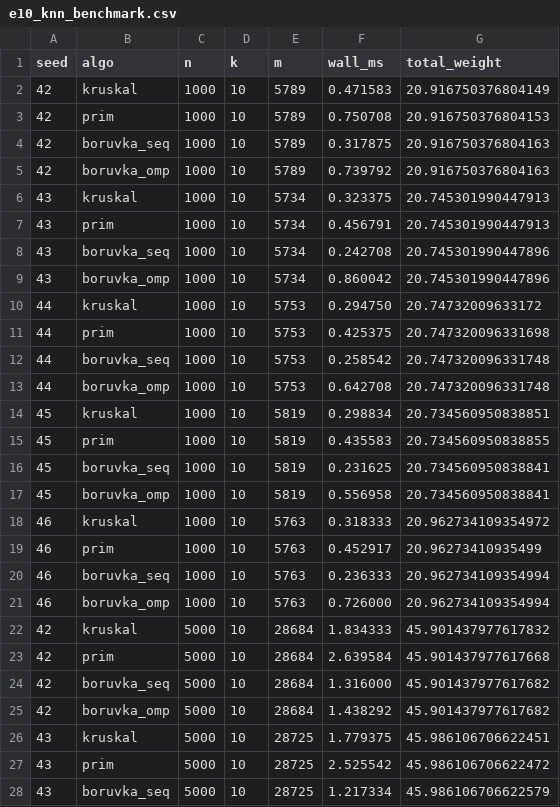
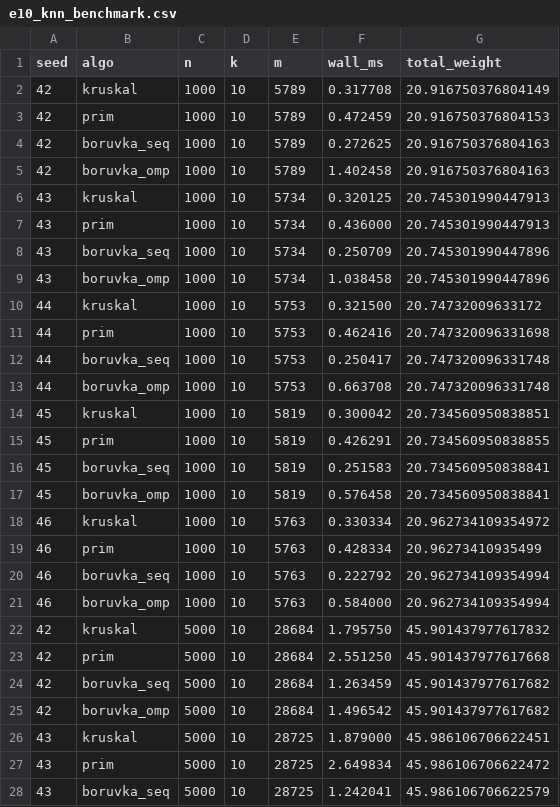
Before and after one commit to msannikov03/mst-boruvka, a CSV file: results/e10_knn_benchmark.csv, drawn as a sheet; only a part is shown; the diff covers the shown part only.

```diff
--- a/results/e10_knn_benchmark.csv
+++ b/results/e10_knn_benchmark.csv
@@ -1,28 +1,28 @@
 seed,algo,n,k,m,wall_ms,total_weight
-42,kruskal,1000,10,5789,0.471583,20.916750376804149
-42,prim,1000,10,5789,0.750708,20.916750376804153
-42,boruvka_seq,1000,10,5789,0.317875,20.916750376804163
-42,boruvka_omp,1000,10,5789,0.739792,20.916750376804163
-43,kruskal,1000,10,5734,0.323375,20.745301990447913
-43,prim,1000,10,5734,0.456791,20.745301990447913
-43,boruvka_seq,1000,10,5734,0.242708,20.745301990447896
-43,boruvka_omp,1000,10,5734,0.860042,20.745301990447896
-44,kruskal,1000,10,5753,0.294750,20.74732009633172
-44,prim,1000,10,5753,0.425375,20.747320096331698
-44,boruvka_seq,1000,10,5753,0.258542,20.747320096331748
-44,boruvka_omp,1000,10,5753,0.642708,20.747320096331748
-45,kruskal,1000,10,5819,0.298834,20.734560950838851
-45,prim,1000,10,5819,0.435583,20.734560950838855
-45,boruvka_seq,1000,10,5819,0.231625,20.734560950838841
-45,boruvka_omp,1000,10,5819,0.556958,20.734560950838841
-46,kruskal,1000,10,5763,0.318333,20.962734109354972
-46,prim,1000,10,5763,0.452917,20.96273410935499
-46,boruvka_seq,1000,10,5763,0.236333,20.962734109354994
-46,boruvka_omp,1000,10,5763,0.726000,20.962734109354994
-42,kruskal,5000,10,28684,1.834333,45.901437977617832
-42,prim,5000,10,28684,2.639584,45.901437977617668
-42,boruvka_seq,5000,10,28684,1.316000,45.901437977617682
-42,boruvka_omp,5000,10,28684,1.438292,45.901437977617682
-43,kruskal,5000,10,28725,1.779375,45.986106706622451
-43,prim,5000,10,28725,2.525542,45.986106706622472
-43,boruvka_seq,5000,10,28725,1.217334,45.986106706622579
+42,kruskal,1000,10,5789,0.317708,20.916750376804149
+42,prim,1000,10,5789,0.472459,20.916750376804153
+42,boruvka_seq,1000,10,5789,0.272625,20.916750376804163
+42,boruvka_omp,1000,10,5789,1.402458,20.916750376804163
+43,kruskal,1000,10,5734,0.320125,20.745301990447913
+43,prim,1000,10,5734,0.436000,20.745301990447913
+43,boruvka_seq,1000,10,5734,0.250709,20.745301990447896
+43,boruvka_omp,1000,10,5734,1.038458,20.745301990447896
+44,kruskal,1000,10,5753,0.321500,20.74732009633172
+44,prim,1000,10,5753,0.462416,20.747320096331698
+44,boruvka_seq,1000,10,5753,0.250417,20.747320096331748
+44,boruvka_omp,1000,10,5753,0.663708,20.747320096331748
+45,kruskal,1000,10,5819,0.300042,20.734560950838851
+45,prim,1000,10,5819,0.426291,20.734560950838855
+45,boruvka_seq,1000,10,5819,0.251583,20.734560950838841
+45,boruvka_omp,1000,10,5819,0.576458,20.734560950838841
+46,kruskal,1000,10,5763,0.330334,20.962734109354972
+46,prim,1000,10,5763,0.428334,20.96273410935499
+46,boruvka_seq,1000,10,5763,0.222792,20.962734109354994
+46,boruvka_omp,1000,10,5763,0.584000,20.962734109354994
+42,kruskal,5000,10,28684,1.795750,45.901437977617832
+42,prim,5000,10,28684,2.551250,45.901437977617668
+42,boruvka_seq,5000,10,28684,1.263459,45.901437977617682
+42,boruvka_omp,5000,10,28684,1.496542,45.901437977617682
+43,kruskal,5000,10,28725,1.879000,45.986106706622451
+43,prim,5000,10,28725,2.649834,45.986106706622472
+43,boruvka_seq,5000,10,28725,1.242041,45.986106706622579
```
Also changed, not shown: 33 edited cells elsewhere in this file, 4 other files.
